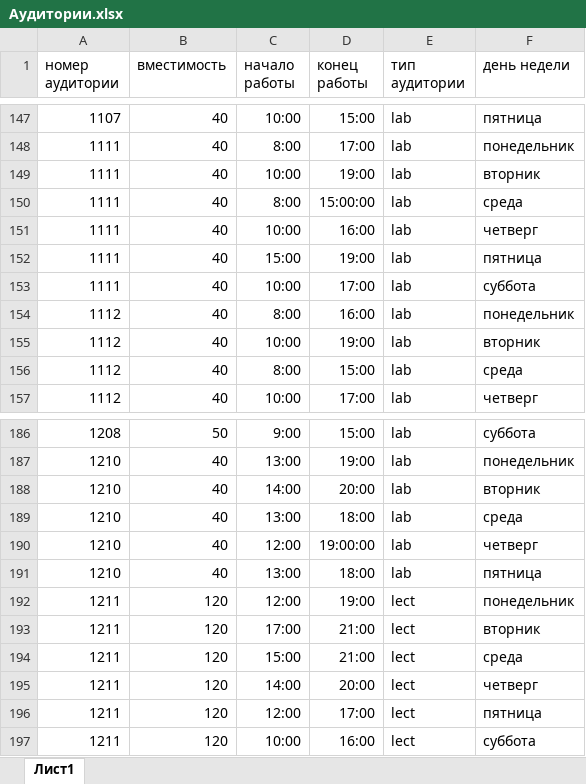
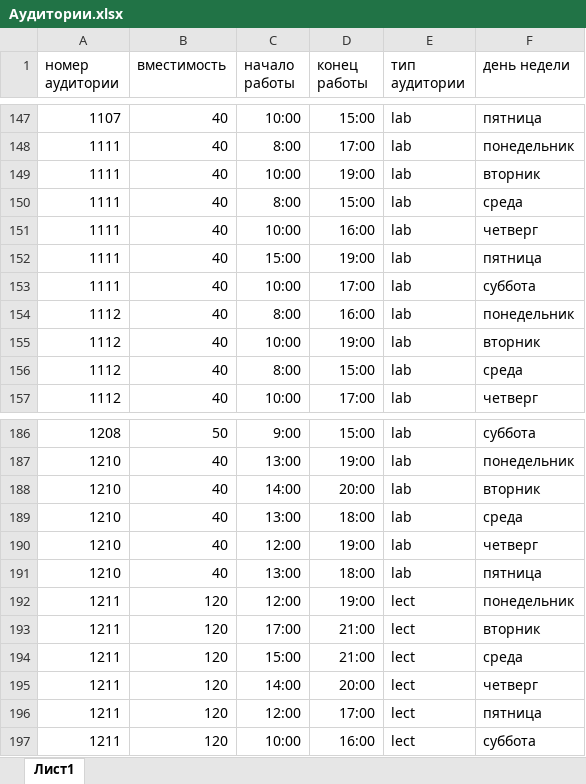
Before and after one commit to Kathy-Laip/graduate-work, an Excel workbook: documents/example_docs_uni/Аудитории.xlsx, sheet Лист1, drawn as a sheet; only a part is shown, gaps mark what is left out; values as stored, in another font and other column widths than the file's, no borders; the diff names each change by its address in the sheet, - before the commit and + after, or states it on an @@ line.

```diff
--- a/documents/example_docs_uni/Аудитории.xlsx (sheet Лист1)
+++ b/documents/example_docs_uni/Аудитории.xlsx (sheet Лист1)
-D150 (конец работы): 15:00:00
+D150 (конец работы): 15:00
-D190 (конец работы): 19:00:00
+D190 (конец работы): 19:00
```
Also changed, not shown: documents/example_docs_uni/1 курс.xlsx, documents/example_docs_uni/2 курс.xlsx, 33 other files.
